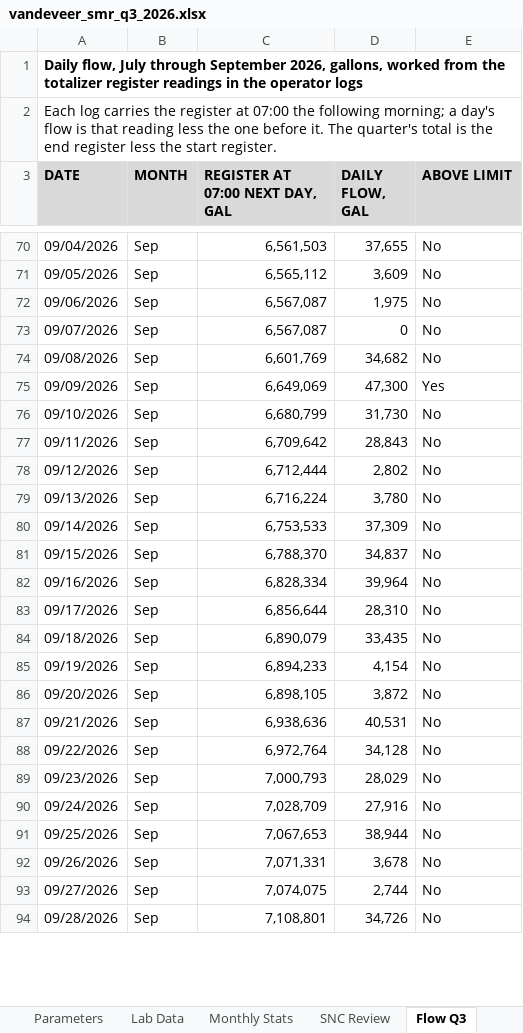
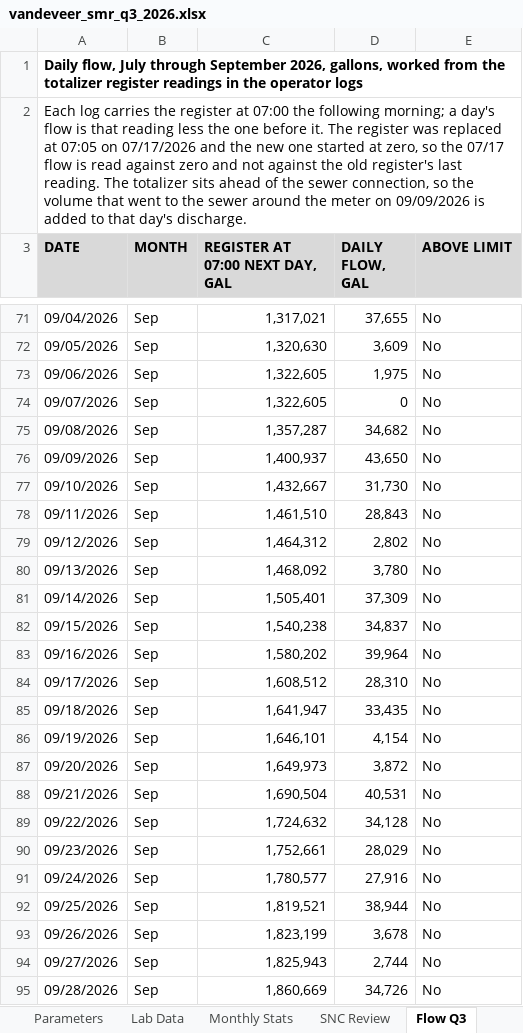
Before and after one commit to goatware-ai/snk-hazy, an Excel workbook: submissions/03-pretreatment-smr-q3-2026/solution/vandeveer_smr_q3_2026.xlsx, sheet Flow Q3, drawn as a sheet; only a part is shown, gaps mark what is left out; values as stored, in another font and other column widths than the file's, no borders; addresses are those after the commit; the diff covers the shown part only; the diff names each change by its address in the sheet, - before the commit and + after, or states it on an @@ line.

```diff
--- a/submissions/03-pretreatment-smr-q3-2026/solution/vandeveer_smr_q3_2026.xlsx (sheet Flow Q3)
+++ b/submissions/03-pretreatment-smr-q3-2026/solution/vandeveer_smr_q3_2026.xlsx (sheet Flow Q3)
-A2 (DATE): …it. The quarter's total is the end register less the start register.
+A2 (DATE): …it. The register was replaced at 07:05 on 07/17/2026 and the new one started at zero, so the 07/17 flow is read against zero and not against the old register's last reading. The totalizer sits ahead of the sewer connection, so the volume that went to the sewer around the meter on 09/09/2026 is added to that day's discharge.
-C71 (REGISTER AT 07:00 NEXT DAY, GAL): 6,561,503
+C71 (REGISTER AT 07:00 NEXT DAY, GAL): 1,317,021
-C72 (REGISTER AT 07:00 NEXT DAY, GAL): 6,565,112
+C72 (REGISTER AT 07:00 NEXT DAY, GAL): 1,320,630
-C73:C74 (REGISTER AT 07:00 NEXT DAY, GAL): 6,567,087
+C73:C74 (REGISTER AT 07:00 NEXT DAY, GAL): 1,322,605
-C75 (REGISTER AT 07:00 NEXT DAY, GAL): 6,601,769
+C75 (REGISTER AT 07:00 NEXT DAY, GAL): 1,357,287
-C76 (REGISTER AT 07:00 NEXT DAY, GAL): 6,649,069
+C76 (REGISTER AT 07:00 NEXT DAY, GAL): 1,400,937
-D76 (DAILY FLOW, GAL): 47,300
+D76 (DAILY FLOW, GAL): 43,650
-E76 (ABOVE LIMIT): Yes
+E76 (ABOVE LIMIT): No
-C77 (REGISTER AT 07:00 NEXT DAY, GAL): 6,680,799
+C77 (REGISTER AT 07:00 NEXT DAY, GAL): 1,432,667
-C78 (REGISTER AT 07:00 NEXT DAY, GAL): 6,709,642
+C78 (REGISTER AT 07:00 NEXT DAY, GAL): 1,461,510
-C79 (REGISTER AT 07:00 NEXT DAY, GAL): 6,712,444
+C79 (REGISTER AT 07:00 NEXT DAY, GAL): 1,464,312
-C80 (REGISTER AT 07:00 NEXT DAY, GAL): 6,716,224
+C80 (REGISTER AT 07:00 NEXT DAY, GAL): 1,468,092
-C81 (REGISTER AT 07:00 NEXT DAY, GAL): 6,753,533
+C81 (REGISTER AT 07:00 NEXT DAY, GAL): 1,505,401
-C82 (REGISTER AT 07:00 NEXT DAY, GAL): 6,788,370
+C82 (REGISTER AT 07:00 NEXT DAY, GAL): 1,540,238
-C83 (REGISTER AT 07:00 NEXT DAY, GAL): 6,828,334
+C83 (REGISTER AT 07:00 NEXT DAY, GAL): 1,580,202
-C84 (REGISTER AT 07:00 NEXT DAY, GAL): 6,856,644
+C84 (REGISTER AT 07:00 NEXT DAY, GAL): 1,608,512
-C85 (REGISTER AT 07:00 NEXT DAY, GAL): 6,890,079
+C85 (REGISTER AT 07:00 NEXT DAY, GAL): 1,641,947
-C86 (REGISTER AT 07:00 NEXT DAY, GAL): 6,894,233
+C86 (REGISTER AT 07:00 NEXT DAY, GAL): 1,646,101
-C87 (REGISTER AT 07:00 NEXT DAY, GAL): 6,898,105
+C87 (REGISTER AT 07:00 NEXT DAY, GAL): 1,649,973
-C88 (REGISTER AT 07:00 NEXT DAY, GAL): 6,938,636
+C88 (REGISTER AT 07:00 NEXT DAY, GAL): 1,690,504
-C89 (REGISTER AT 07:00 NEXT DAY, GAL): 6,972,764
+C89 (REGISTER AT 07:00 NEXT DAY, GAL): 1,724,632
-C90 (REGISTER AT 07:00 NEXT DAY, GAL): 7,000,793
+C90 (REGISTER AT 07:00 NEXT DAY, GAL): 1,752,661
-C91 (REGISTER AT 07:00 NEXT DAY, GAL): 7,028,709
+C91 (REGISTER AT 07:00 NEXT DAY, GAL): 1,780,577
-C92 (REGISTER AT 07:00 NEXT DAY, GAL): 7,067,653
+C92 (REGISTER AT 07:00 NEXT DAY, GAL): 1,819,521
-C93 (REGISTER AT 07:00 NEXT DAY, GAL): 7,071,331
+C93 (REGISTER AT 07:00 NEXT DAY, GAL): 1,823,199
-C94 (REGISTER AT 07:00 NEXT DAY, GAL): 7,074,075
+C94 (REGISTER AT 07:00 NEXT DAY, GAL): 1,825,943
-C95 (REGISTER AT 07:00 NEXT DAY, GAL): 7,108,801
+C95 (REGISTER AT 07:00 NEXT DAY, GAL): 1,860,669
```
Also changed, not shown: 7 added rows, 59 edited cells and cell formats elsewhere in this sheet, sheet Lab Data, sheet Notifications, sheet Monthly Stats, sheet SMR Q3, sheet SNC Review, sheet Parameters, 1 more sheet, formulas that keep their value, submissions/03-pretreatment-smr-q3-2026/inputs/lab_results_apr_sep2026.xlsx, 17 other files.
